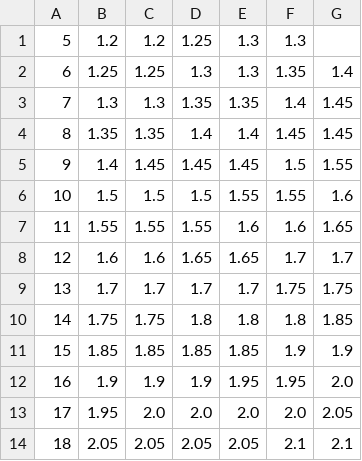
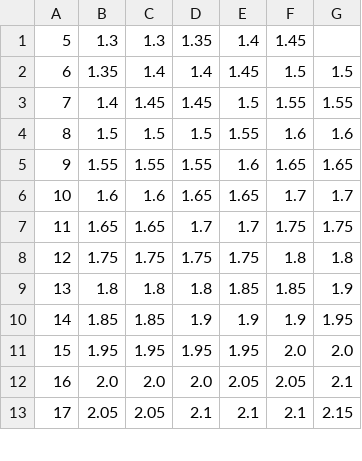
Before and after one commit to Ashihara-Y/VFM_calc, a CSV file: JRB_rates.csv, drawn as a sheet; only a part is shown; removed rows and columns are numbered as before the commit, all else as after; the diff covers the shown part only; the diff names each change by its address in the sheet, - before the commit and + after, or states it on an @@ line.

```diff
--- a/JRB_rates.csv
+++ b/JRB_rates.csv
-row 1: 5 | 1.2 | 1.2 | 1.25 | 1.3 | 1.3
-row 2: 6 | 1.25 | 1.25 | 1.3 | 1.3 | 1.35 | 1.4
@@ column A renumbered between rows 1 and 25 @@
-E1: 1.35
+E1: 1.4
-F1: 1.4
+F1: 1.45
-G1: 1.45
+G1: (empty)
-C2: 1.35
+C2: 1.4
-E2: 1.4
+E2: 1.45
-F2: 1.45
+F2: 1.5
-G2: 1.45
+G2: 1.5
-E3: 1.45
+E3: 1.5
-F3: 1.5
+F3: 1.55
-F4: 1.55
+F4: 1.6
-F5: 1.6
+F5: 1.65
-B7: 1.7
+B7: 1.65
-C7: 1.7
+C7: 1.65
-D8: 1.8
+D8: 1.75
-E8: 1.8
+E8: 1.75
-G8: 1.85
+G8: 1.8
+row 9: 13 | 1.8 | 1.8 | 1.8 | 1.85 | 1.85 | 1.9
-D10: 1.85
+D10: 1.9
-E10: 1.85
+E10: 1.9
-G10: 1.9
+G10: 1.95
-row 12: 16 | 1.9 | 1.9 | 1.9 | 1.95 | 1.95 | 2.0
-C11: 2.0
+C11: 1.95
-D11: 2.0
+D11: 1.95
-E11: 2.0
+E11: 1.95
-G11: 2.05
+G11: 2.0
+row 12: 16 | 2.0 | 2.0 | 2.0 | 2.05 | 2.05 | 2.1
-D13: 2.05
+D13: 2.1
-E13: 2.05
+E13: 2.1
-G13: 2.1
+G13: 2.15
```
Also changed, not shown: 3 added rows, 2 removed rows and 17 edited cells elsewhere in this file, 1 other file.
